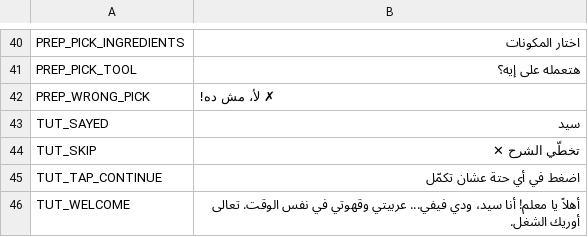
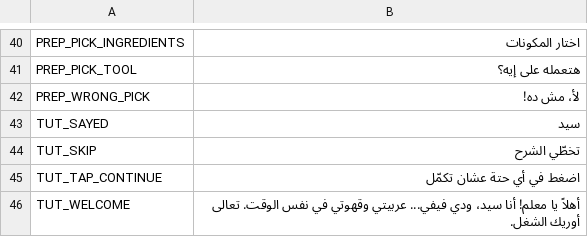
Before and after one commit to 3AMJAMS/2ahwa-Sim, a CSV file: localization/ar_EG.csv, drawn as a sheet; only a part is shown, gaps mark what is left out; the diff covers the shown part only.

```diff
--- a/localization/ar_EG.csv
+++ b/localization/ar_EG.csv
@@ -41,5 +41,5 @@ PREP_PICK_INGREDIENTS,"اختار المكونات"
 PREP_PICK_TOOL,"هتعمله على إيه؟"
-PREP_WRONG_PICK,"✗ لأ، مش ده!"
+PREP_WRONG_PICK,"لأ، مش ده!"
 TUT_SAYED,سيد
-TUT_SKIP,"تخطّي الشرح ✕"
+TUT_SKIP,"تخطّي الشرح"
 TUT_TAP_CONTINUE,"اضغط في أي حتة عشان تكمّل"
```
Also changed, not shown: 3 added rows and 14 edited cells elsewhere in this file, 5 other files.
